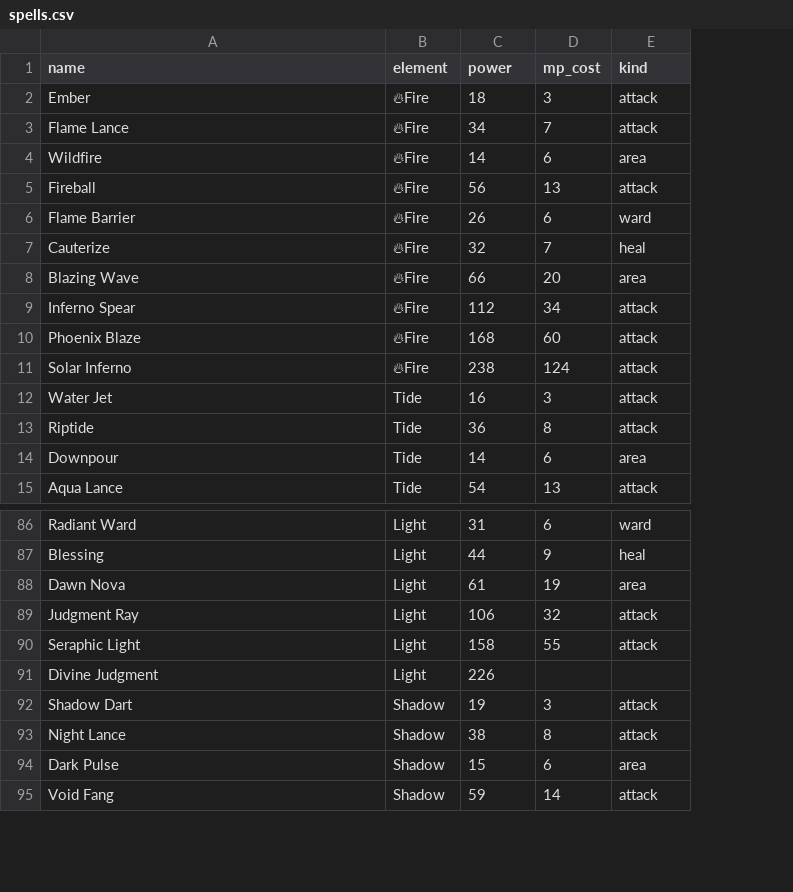
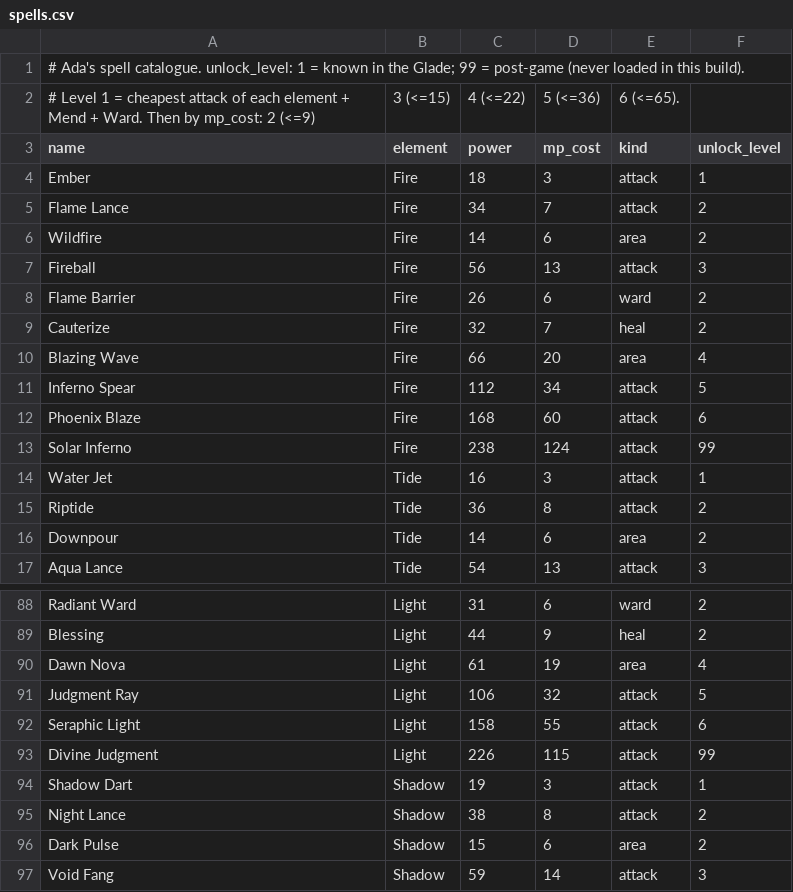
Before and after one commit to ahmlab/SQL_WITCH, a CSV file: data/spells.csv, drawn as a sheet; only a part is shown, gaps mark what is left out; addresses are those after the commit; the diff names each change by its address in the sheet, - before the commit and + after, or states it on an @@ line.

```diff
--- a/data/spells.csv
+++ b/data/spells.csv
+column F (unlock_level), rows 4-17: 1 | 2 | 2 | 3 | 2 | 2 | 4 | 5 | 6 | 99 | 1 | 2 | 2 | 3; rows 88-97: 2 | 2 | 4 | 5 | 6 | 99 | 1 | 2 | 2 | 3
+row 1: # Ada's spell catalogue. unlock_level: 1 = known in the Glade; 99 = post-game (never loaded in this build).
+row 2: # Level 1 = cheapest attack of each element + Mend + Ward. Then by mp_cost: 2 (<=9) | 3 (<=15) | 4 (<=22) | 5 (<=36) | 6 (<=65).
-B4:B13 (element): 🔥Fire
+B4:B13 (element): Fire
-D93 (mp_cost): (empty)
+D93 (mp_cost): 115
-E93 (kind): (empty)
+E93 (kind): attack
```
Also changed, not shown: 8 other files.
